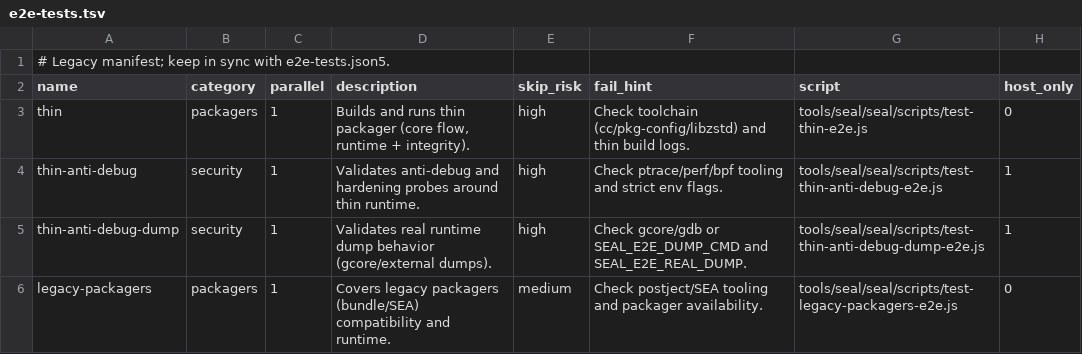
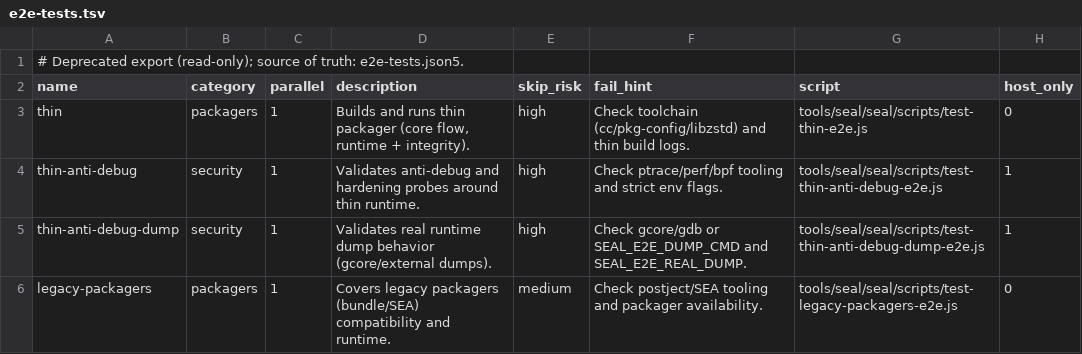
Before and after one commit to wmlynar/my-inv-projects, a TSV file: tools/seal/seal/scripts/e2e-tests.tsv, drawn as a sheet; only a part is shown.

Commit message:
e2e: make JSON5 manifest canonical

```diff
--- a/tools/seal/seal/scripts/e2e-tests.tsv
+++ b/tools/seal/seal/scripts/e2e-tests.tsv
@@ -1,2 +1,2 @@
-# Legacy manifest; keep in sync with e2e-tests.json5.
+# Deprecated export (read-only); source of truth: e2e-tests.json5.
 name	category	parallel	description	skip_risk	fail_hint	script	host_only
```
Also changed, not shown: 7 other files.
